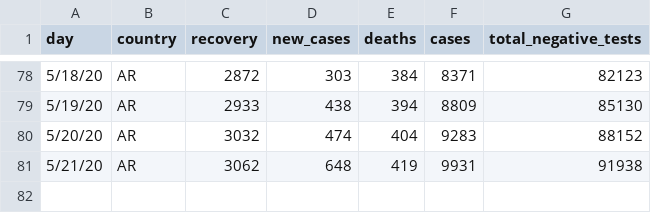
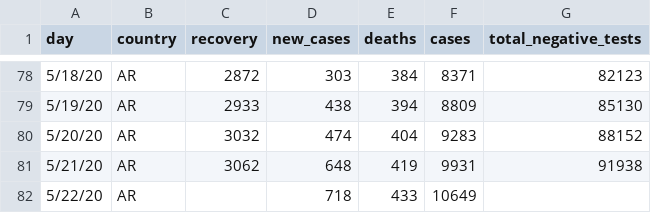
Before and after one commit to thedarsideofit/covid19-ar, a CSV file: covid19-ar.csv, drawn as a sheet; only a part is shown, gaps mark what is left out; the diff names each change by its address in the sheet, - before the commit and + after, or states it on an @@ line.

Commit message:
updated with 2020-05-22 evening report data

```diff
--- a/covid19-ar.csv
+++ b/covid19-ar.csv
+row 82: 5/22/20 | AR |  | 718 | 433 | 10649
```
